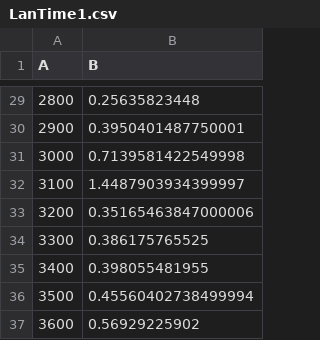
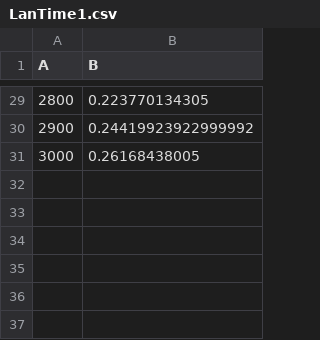
Before and after one commit to CharbelAbiYounes/SpikeEstimation, a CSV file: Tables/LanTime1.csv, drawn as a sheet; only a part is shown, gaps mark what is left out; the diff covers the shown part only.

```diff
--- a/Tables/LanTime1.csv
+++ b/Tables/LanTime1.csv
@@ -29,9 +29,3 @@ A,B
-2800,0.25635823448
-2900,0.3950401487750001
-3000,0.7139581422549998
-3100,1.4487903934399997
-3200,0.35165463847000006
-3300,0.386175765525
-3400,0.398055481955
-3500,0.45560402738499994
-3600,0.56929225902
+2800,0.223770134305
+2900,0.24419923922999992
+3000,0.26168438005
```
Also changed, not shown: 27 edited cells elsewhere in this file, Tables/Avrg1.csv, Tables/EigTime1.csv, 5 other files.
